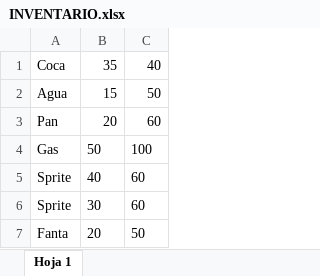
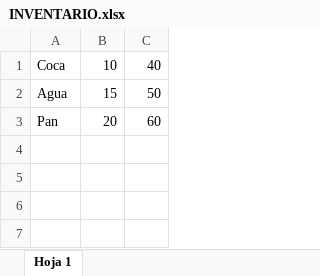
Before and after one commit to patrik9110/Inventario_Senderos, an Excel workbook: INVENTARIO.xlsx, sheet Hoja 1, drawn as a sheet; values as stored, in another font and other column widths than the file's, no borders; charts and pictures not drawn; the diff names each change by its address in the sheet, - before the commit and + after, or states it on an @@ line.

```diff
--- a/INVENTARIO.xlsx (sheet Hoja 1)
+++ b/INVENTARIO.xlsx (sheet Hoja 1)
-B1: 35
+B1: 10
-row 4: Gas | 50 | 100
-row 5: Sprite | 40 | 60
-row 6: Sprite | 30 | 60
-row 7: Fanta | 20 | 50
```
Also changed, not shown: charts or pictures, 1 other file.
